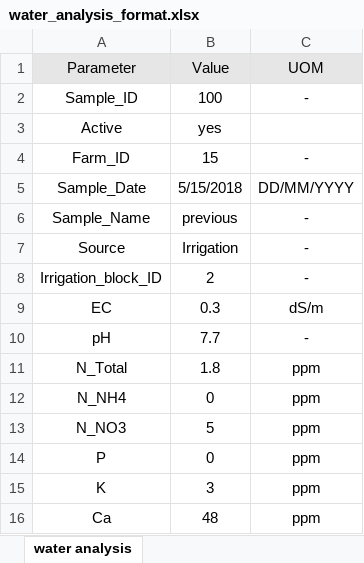
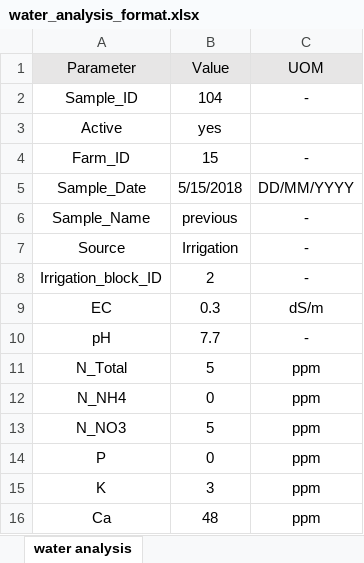
Before and after one commit to omerwolf/Final-Project-Maven, an Excel workbook: target/classes/water_analysis_format.xlsx, sheet water analysis, drawn as a sheet; only a part is shown; values as stored, in another font and other column widths than the file's, no borders; the diff names each change by its address in the sheet, - before the commit and + after, or states it on an @@ line.

```diff
--- a/target/classes/water_analysis_format.xlsx (sheet water analysis)
+++ b/target/classes/water_analysis_format.xlsx (sheet water analysis)
-B2 (Value): 100
+B2 (Value): 104
-B11 (Value): 1.8
+B11 (Value): 5
```
Also changed, not shown: src/main/resources/soil_analysis_format.xlsx, src/main/resources/water_analysis_format.xlsx, 27 other files.
